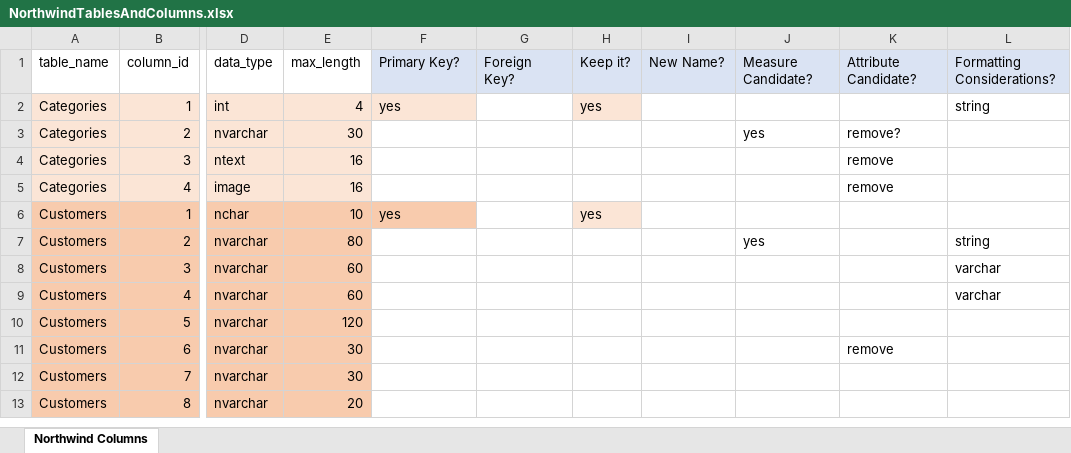
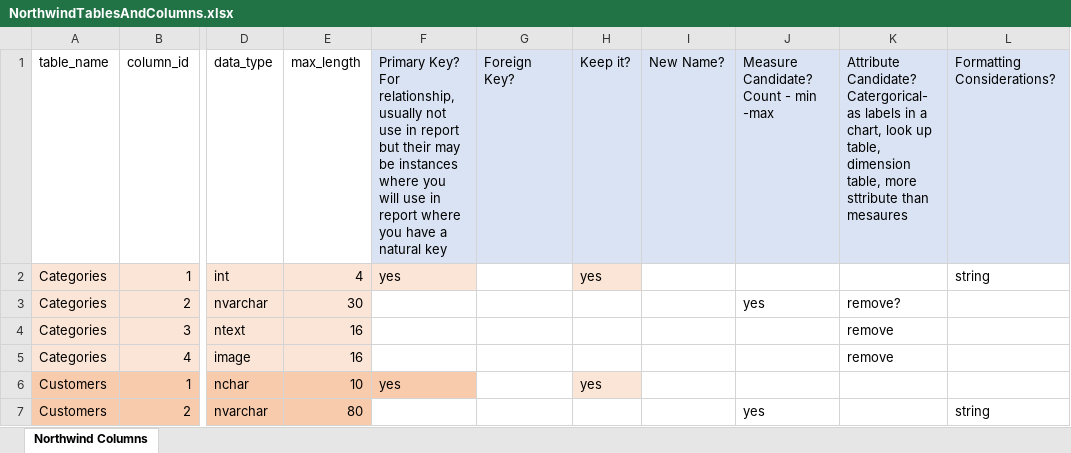
Before and after one commit to ZainabUn/W9_Exercises, an Excel workbook: NorthwindTablesAndColumns.xlsx, sheet Northwind Columns, drawn as a sheet; only a part is shown, gaps mark what is left out; the shorter side is filled out with more unchanged rows; values as stored, in another font and other column widths than the file's, no borders; the diff names each change by its address in the sheet, - before the commit and + after, or states it on an @@ line.

```diff
--- a/NorthwindTablesAndColumns.xlsx (sheet Northwind Columns)
+++ b/NorthwindTablesAndColumns.xlsx (sheet Northwind Columns)
-F1: Primary Key?
+F1: Primary Key? For relationship, usually not use in report but their may be instances where you will use in report where you have a natural key
-J1: Measure Candidate?
+J1: Measure Candidate? Count - min -max
-K1: Attribute Candidate?
+K1: Attribute Candidate? Catergorical- as labels in a chart, look up table, dimension table, more sttribute than mesaures
```
Also changed, not shown: 2 other files.
